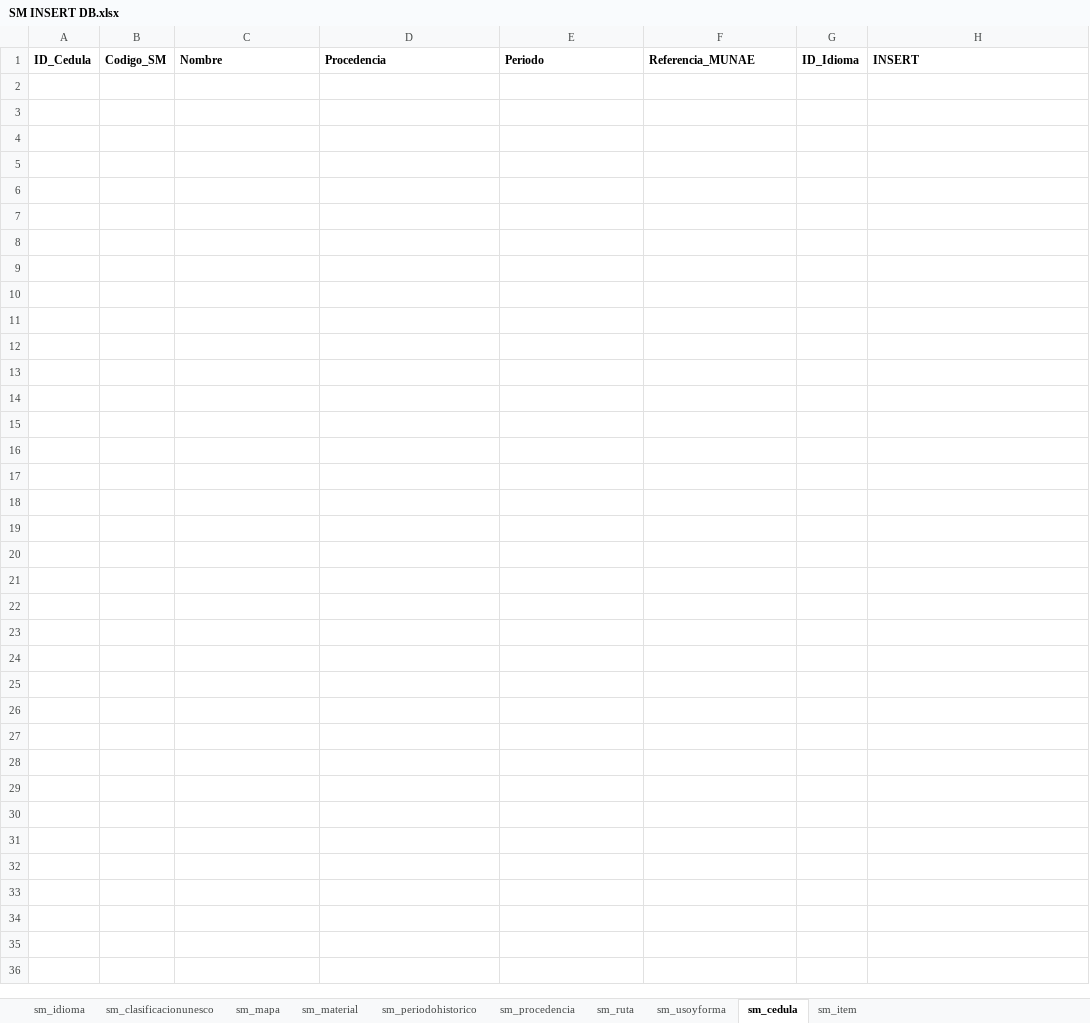
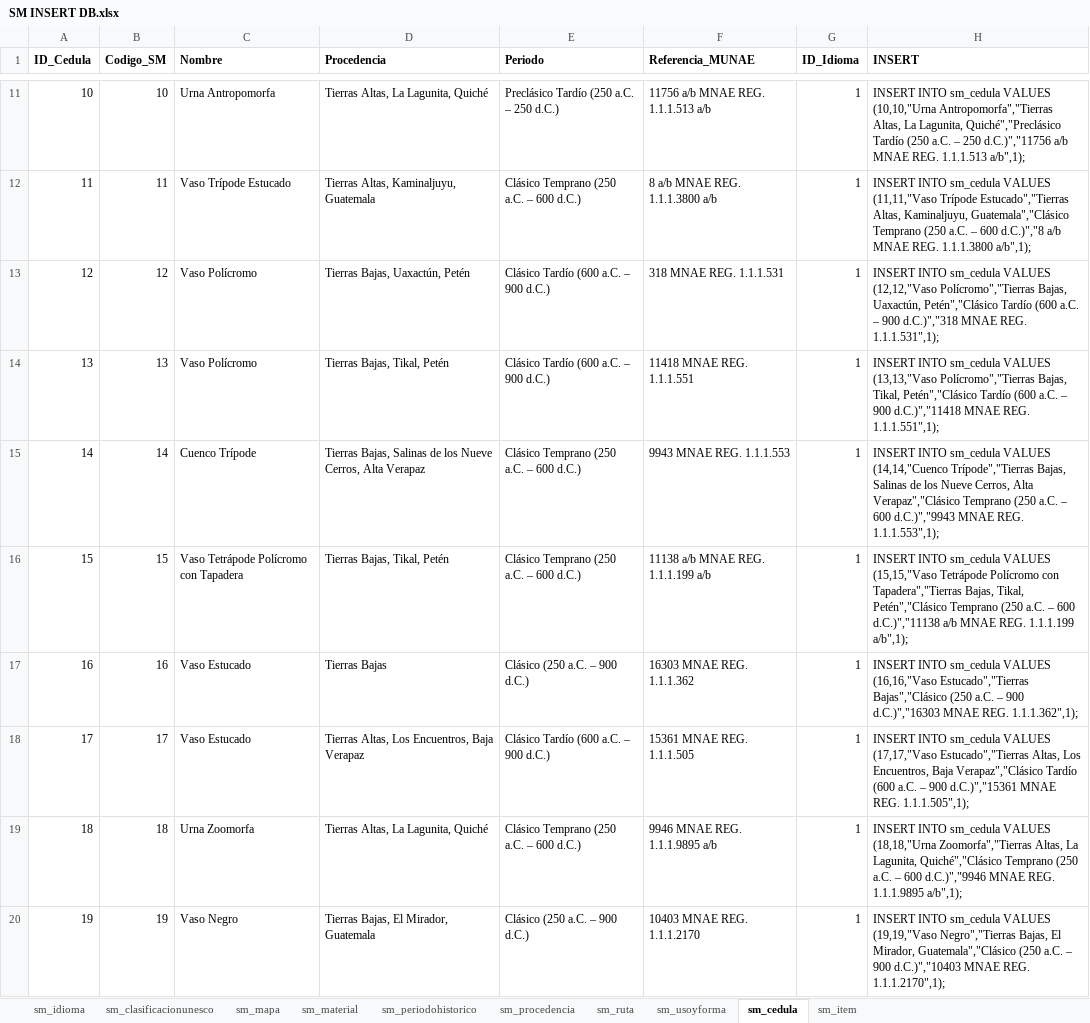
Before and after one commit to QA-EROMERO/SM, an Excel workbook: SM INSERT DB.xlsx, sheet sm_cedula, drawn as a sheet; only a part is shown, gaps mark what is left out; values as stored, in another font and other column widths than the file's, no borders; the diff covers the shown part only; the diff names each change by its address in the sheet, - before the commit and + after, or states it on an @@ line.

Commit message:
DB: 'Cedula' is created

```diff
--- a/SM INSERT DB.xlsx (sheet sm_cedula)
+++ b/SM INSERT DB.xlsx (sheet sm_cedula)
+row 11: 10 | 10 | Urna Antropomorfa | Tierras Altas, La Lagunita, Quiché | Preclásico Tardío (250 a.C. – 250 d.C.) | 11756 a/b MNAE REG. 1.1.1.513 a/b | 1 | INSERT INTO sm_cedula VALUES (10,10,"Urna Antropomorfa","Tierras Altas, La Lagunita, Quiché","Preclásico Tardío (250 a.C. – 250 d.C.)","11756 a/b MNAE REG. 1.1.1.513 a/b",1);
+row 12: 11 | 11 | Vaso Trípode Estucado | Tierras Altas, Kaminaljuyu, Guatemala | Clásico Temprano (250 a.C. – 600 d.C.) | 8 a/b MNAE REG. 1.1.1.3800 a/b | 1 | INSERT INTO sm_cedula VALUES (11,11,"Vaso Trípode Estucado","Tierras Altas, Kaminaljuyu, Guatemala","Clásico Temprano (250 a.C. – 600 d.C.)","8 a/b MNAE REG. 1.1.1.3800 a/b",1);
+row 13: 12 | 12 | Vaso Polícromo | Tierras Bajas, Uaxactún, Petén | Clásico Tardío (600 a.C. – 900 d.C.) | 318 MNAE REG. 1.1.1.531 | 1 | INSERT INTO sm_cedula VALUES (12,12,"Vaso Polícromo","Tierras Bajas, Uaxactún, Petén","Clásico Tardío (600 a.C. – 900 d.C.)","318 MNAE REG. 1.1.1.531",1);
+row 14: 13 | 13 | Vaso Polícromo | Tierras Bajas, Tikal, Petén | Clásico Tardío (600 a.C. – 900 d.C.) | 11418 MNAE REG. 1.1.1.551 | 1 | INSERT INTO sm_cedula VALUES (13,13,"Vaso Polícromo","Tierras Bajas, Tikal, Petén","Clásico Tardío (600 a.C. – 900 d.C.)","11418 MNAE REG. 1.1.1.551",1);
+row 15: 14 | 14 | Cuenco Trípode | Tierras Bajas, Salinas de los Nueve Cerros, Alta Verapaz | Clásico Temprano (250 a.C. – 600 d.C.) | 9943 MNAE REG. 1.1.1.553 | 1 | INSERT INTO sm_cedula VALUES (14,14,"Cuenco Trípode","Tierras Bajas, Salinas de los Nueve Cerros, Alta Verapaz","Clásico Temprano (250 a.C. – 600 d.C.)","9943 MNAE REG. 1.1.1.553",1);
+row 16: 15 | 15 | Vaso Tetrápode Polícromo con Tapadera | Tierras Bajas, Tikal, Petén | Clásico Temprano (250 a.C. – 600 d.C.) | 11138 a/b MNAE REG. 1.1.1.199 a/b | 1 | INSERT INTO sm_cedula VALUES (15,15,"Vaso Tetrápode Polícromo con Tapadera","Tierras Bajas, Tikal, Petén","Clásico Temprano (250 a.C. – 600 d.C.)","11138 a/b MNAE REG. 1.1.1.199 a/b",1);
+row 17: 16 | 16 | Vaso Estucado | Tierras Bajas | Clásico (250 a.C. – 900 d.C.) | 16303 MNAE REG. 1.1.1.362 | 1 | INSERT INTO sm_cedula VALUES (16,16,"Vaso Estucado","Tierras Bajas","Clásico (250 a.C. – 900 d.C.)","16303 MNAE REG. 1.1.1.362",1);
+row 18: 17 | 17 | Vaso Estucado | Tierras Altas, Los Encuentros, Baja Verapaz | Clásico Tardío (600 a.C. – 900 d.C.) | 15361 MNAE REG. 1.1.1.505 | 1 | INSERT INTO sm_cedula VALUES (17,17,"Vaso Estucado","Tierras Altas, Los Encuentros, Baja Verapaz","Clásico Tardío (600 a.C. – 900 d.C.)","15361 MNAE REG. 1.1.1.505",1);
+row 19: 18 | 18 | Urna Zoomorfa | Tierras Altas, La Lagunita, Quiché | Clásico Temprano (250 a.C. – 600 d.C.) | 9946 MNAE REG. 1.1.1.9895 a/b | 1 | INSERT INTO sm_cedula VALUES (18,18,"Urna Zoomorfa","Tierras Altas, La Lagunita, Quiché","Clásico Temprano (250 a.C. – 600 d.C.)","9946 MNAE REG. 1.1.1.9895 a/b",1);
+row 20: 19 | 19 | Vaso Negro | Tierras Bajas, El Mirador, Guatemala | Clásico (250 a.C. – 900 d.C.) | 10403 MNAE REG. 1.1.1.2170 | 1 | INSERT INTO sm_cedula VALUES (19,19,"Vaso Negro","Tierras Bajas, El Mirador, Guatemala","Clásico (250 a.C. – 900 d.C.)","10403 MNAE REG. 1.1.1.2170",1);
```
Also changed, not shown: 190 added rows elsewhere in this sheet.
